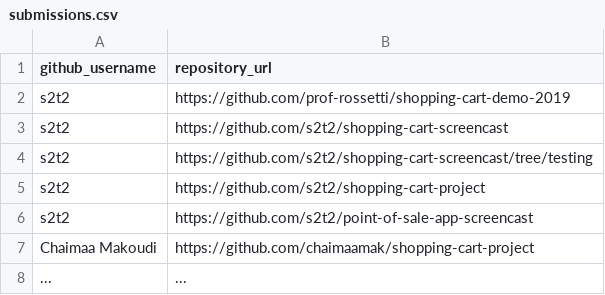
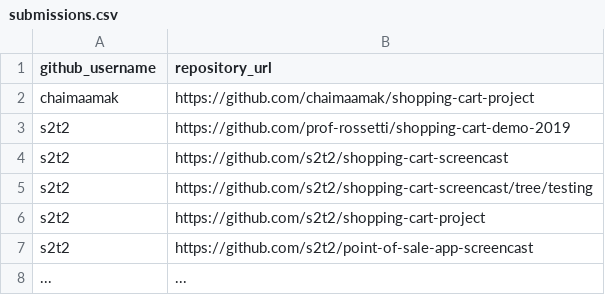
Before and after one commit to prof-rossetti/nyu-info-2335-201905, a CSV file: projects/shopping-cart/submissions.csv, drawn as a sheet.

Commit message:
Update submissions.csv

```diff
--- a/projects/shopping-cart/submissions.csv
+++ b/projects/shopping-cart/submissions.csv
@@ -1,2 +1,3 @@
 github_username, repository_url
+chaimaamak, https://github.com/chaimaamak/shopping-cart-project
 s2t2, https://github.com/prof-rossetti/shopping-cart-demo-2019
@@ -6,3 +7,2 @@ s2t2, https://github.com/s2t2/shopping-cart-project
 s2t2, https://github.com/s2t2/point-of-sale-app-screencast
-Chaimaa Makoudi, https://github.com/chaimaamak/shopping-cart-project
 ..., ...
```
